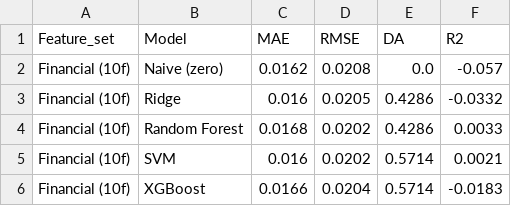
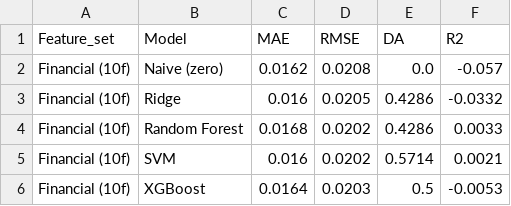
Before and after one commit to Annaerme/group-project-SMWA, a CSV file: Predictive/4_model_analysis/results/financial_10f.csv, drawn as a sheet.

```diff
--- a/Predictive/4_model_analysis/results/financial_10f.csv
+++ b/Predictive/4_model_analysis/results/financial_10f.csv
@@ -5,2 +5,2 @@ Financial (10f),Random Forest,0.0168,0.0202,0.4286,0.0033
 Financial (10f),SVM,0.016,0.0202,0.5714,0.0021
-Financial (10f),XGBoost,0.0166,0.0204,0.5714,-0.0183
+Financial (10f),XGBoost,0.0164,0.0203,0.5,-0.0053
```
Also changed, not shown: Data/3_Gold/basetable_preprocessed.csv, Data/3_Gold/basetable_ultimate.csv, 18 other files.
